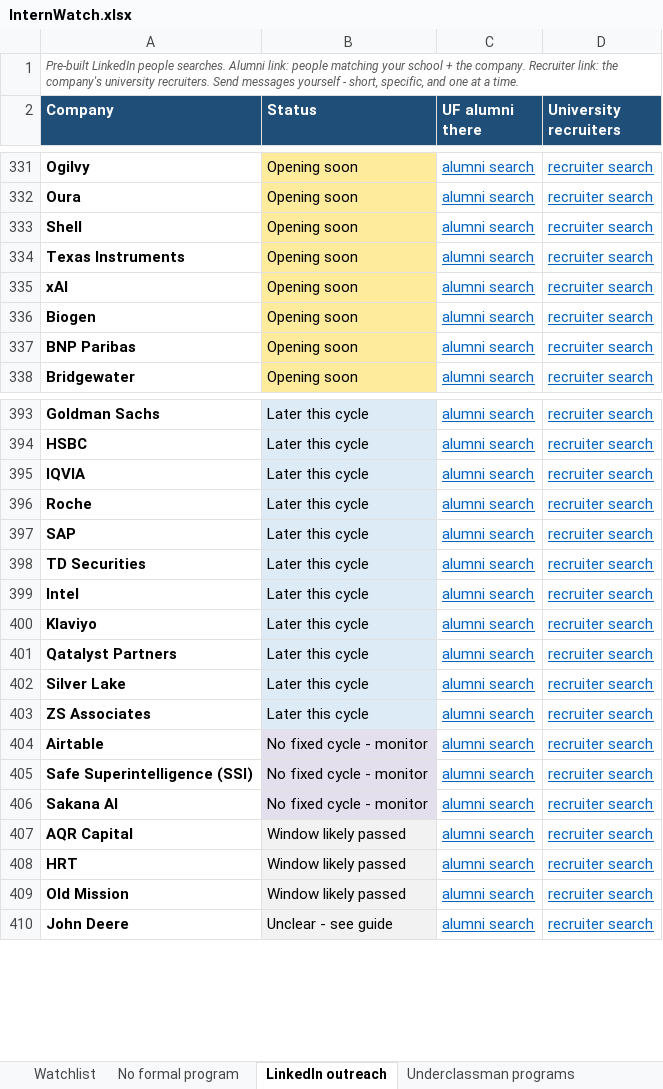
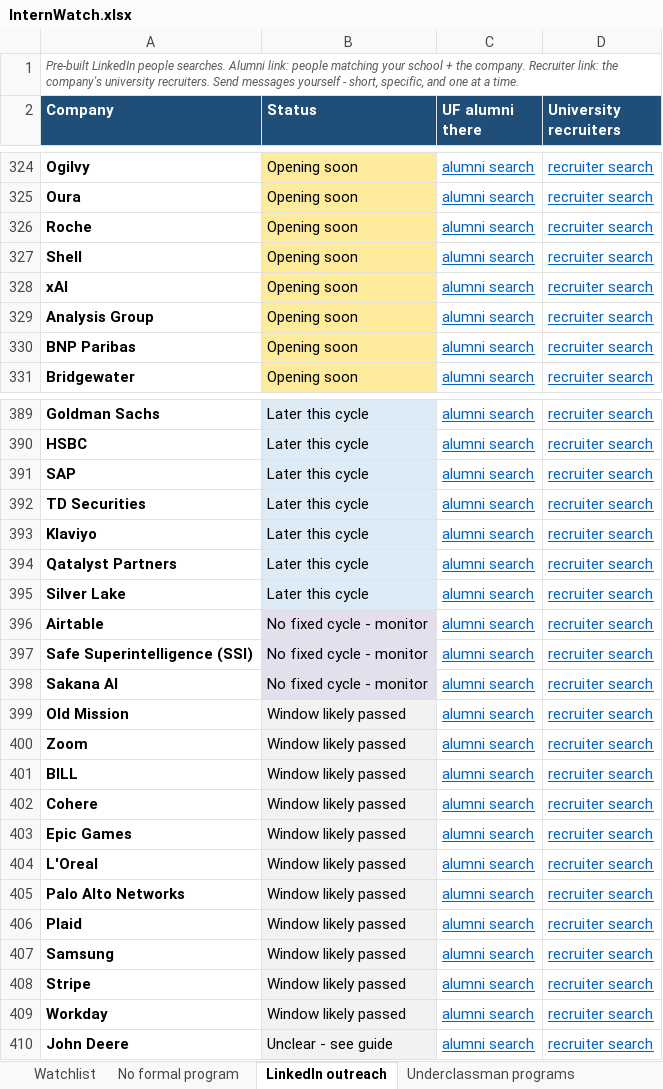
Before and after one commit to pranavrevuri/intern-watch, an Excel workbook: InternWatch.xlsx, sheet LinkedIn outreach, drawn as a sheet; only a part is shown, gaps mark what is left out; values as stored, in another font and other column widths than the file's, no borders; removed rows and columns are numbered as before the commit, all else as after; the diff covers the shown part only; the diff names each change by its address in the sheet, - before the commit and + after, or states it on an @@ line.

```diff
--- a/InternWatch.xlsx (sheet LinkedIn outreach)
+++ b/InternWatch.xlsx (sheet LinkedIn outreach)
+row 326: Roche | Opening soon | alumni search | recruiter search
-row 334: Texas Instruments | Opening soon | alumni search | recruiter search
-A329 (Company): Biogen
+A329 (Company): Analysis Group
-row 395: IQVIA | Later this cycle | alumni search | recruiter search
-row 396: Roche | Later this cycle | alumni search | recruiter search
-row 399: Intel | Later this cycle | alumni search | recruiter search
-row 403: ZS Associates | Later this cycle | alumni search | recruiter search
-row 407: AQR Capital | Window likely passed | alumni search | recruiter search
-row 408: HRT | Window likely passed | alumni search | recruiter search
+row 400: Zoom | Window likely passed | alumni search | recruiter search
+row 401: BILL | Window likely passed | alumni search | recruiter search
+row 402: Cohere | Window likely passed | alumni search | recruiter search
+row 403: Epic Games | Window likely passed | alumni search | recruiter search
+row 404: L'Oreal | Window likely passed | alumni search | recruiter search
+row 405: Palo Alto Networks | Window likely passed | alumni search | recruiter search
+row 406: Plaid | Window likely passed | alumni search | recruiter search
+row 407: Samsung | Window likely passed | alumni search | recruiter search
+row 408: Stripe | Window likely passed | alumni search | recruiter search
+row 409: Workday | Window likely passed | alumni search | recruiter search
```
Also changed, not shown: 35 added rows, 39 removed rows, 25 moved rows and 2 edited cells elsewhere in this sheet, sheet Watchlist, 1 other file.
